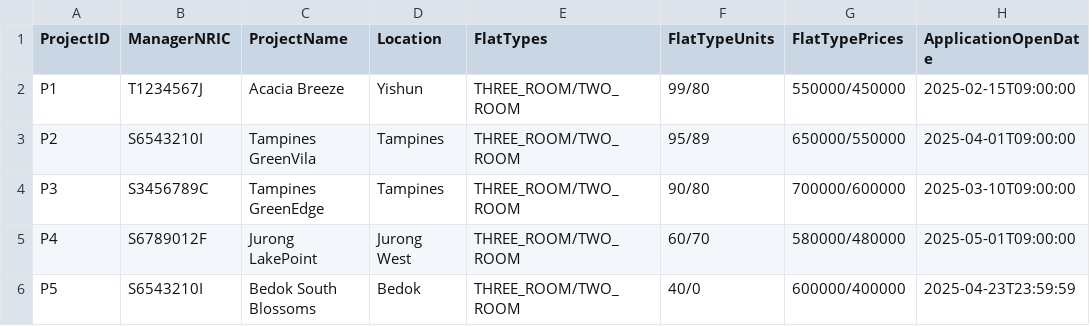
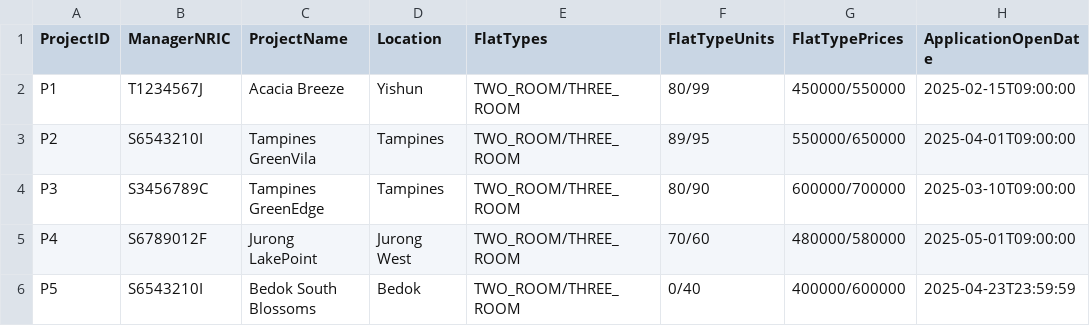
Before and after one commit to PuttTim/sc2002-bee-tee-ohh, a CSV file: data/projects.csv, drawn as a sheet; only a part is shown; the diff names each change by its address in the sheet, - before the commit and + after, or states it on an @@ line.

```diff
--- a/data/projects.csv
+++ b/data/projects.csv
-E2:E6 (FlatTypes): THREE_ROOM/TWO_ROOM
+E2:E6 (FlatTypes): TWO_ROOM/THREE_ROOM
-F2 (FlatTypeUnits): 99/80
+F2 (FlatTypeUnits): 80/99
-G2 (FlatTypePrices): 550000/450000
+G2 (FlatTypePrices): 450000/550000
-F3 (FlatTypeUnits): 95/89
+F3 (FlatTypeUnits): 89/95
-G3 (FlatTypePrices): 650000/550000
+G3 (FlatTypePrices): 550000/650000
-F4 (FlatTypeUnits): 90/80
+F4 (FlatTypeUnits): 80/90
-G4 (FlatTypePrices): 700000/600000
+G4 (FlatTypePrices): 600000/700000
-F5 (FlatTypeUnits): 60/70
+F5 (FlatTypeUnits): 70/60
-G5 (FlatTypePrices): 580000/480000
+G5 (FlatTypePrices): 480000/580000
-F6 (FlatTypeUnits): 40/0
+F6 (FlatTypeUnits): 0/40
-G6 (FlatTypePrices): 600000/400000
+G6 (FlatTypePrices): 400000/600000
```
Also changed, not shown: data/applications.csv, 1 other file.
